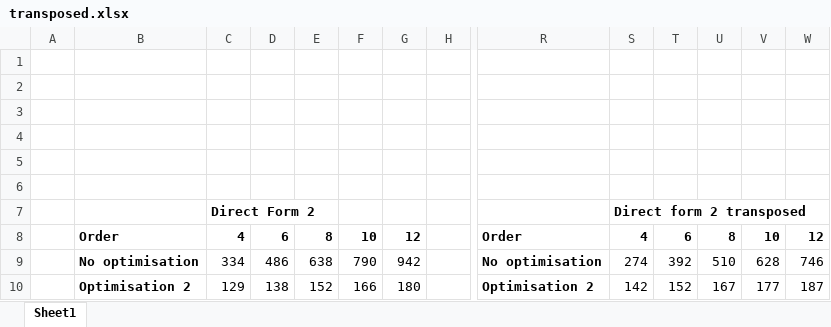
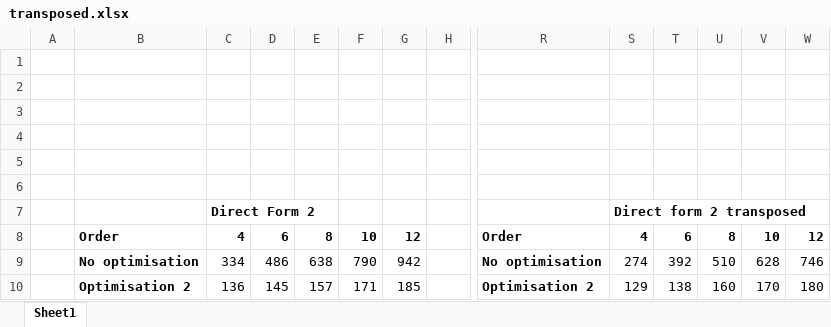
Before and after one commit to mattinmir/rtdsp-lab5, an Excel workbook: transposed.xlsx, sheet Sheet1, drawn as a sheet; only a part is shown, gaps mark what is left out; values as stored, in another font and other column widths than the file's, no borders; charts and pictures not drawn; removed rows and columns are numbered as before the commit, all else as after; rows hold the shown columns only; the diff names each change by its address in the sheet, - before the commit and + after, or states it on an @@ line.

Commit message:
Added files via upload

```diff
--- a/transposed.xlsx (sheet Sheet1)
+++ b/transposed.xlsx (sheet Sheet1)
-row 10:  | Optimisation 2 | 129 | 138 | 152 | 166 | 180 |  | Optimisation 2 | 142 | 152 | 167 | 177 | 187
+row 10:  | Optimisation 2 | 136 | 145 | 157 | 171 | 185 |  | Optimisation 2 | 129 | 138 | 160 | 170 | 180
```
Also changed, not shown: charts or pictures.
